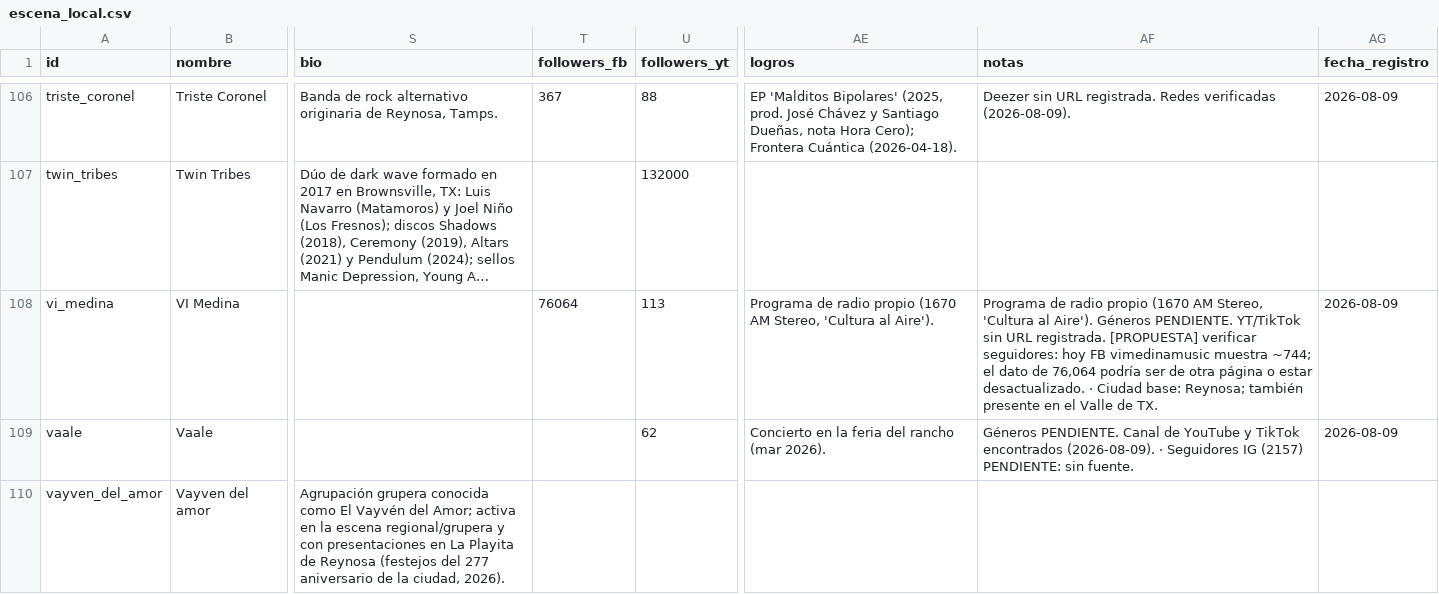
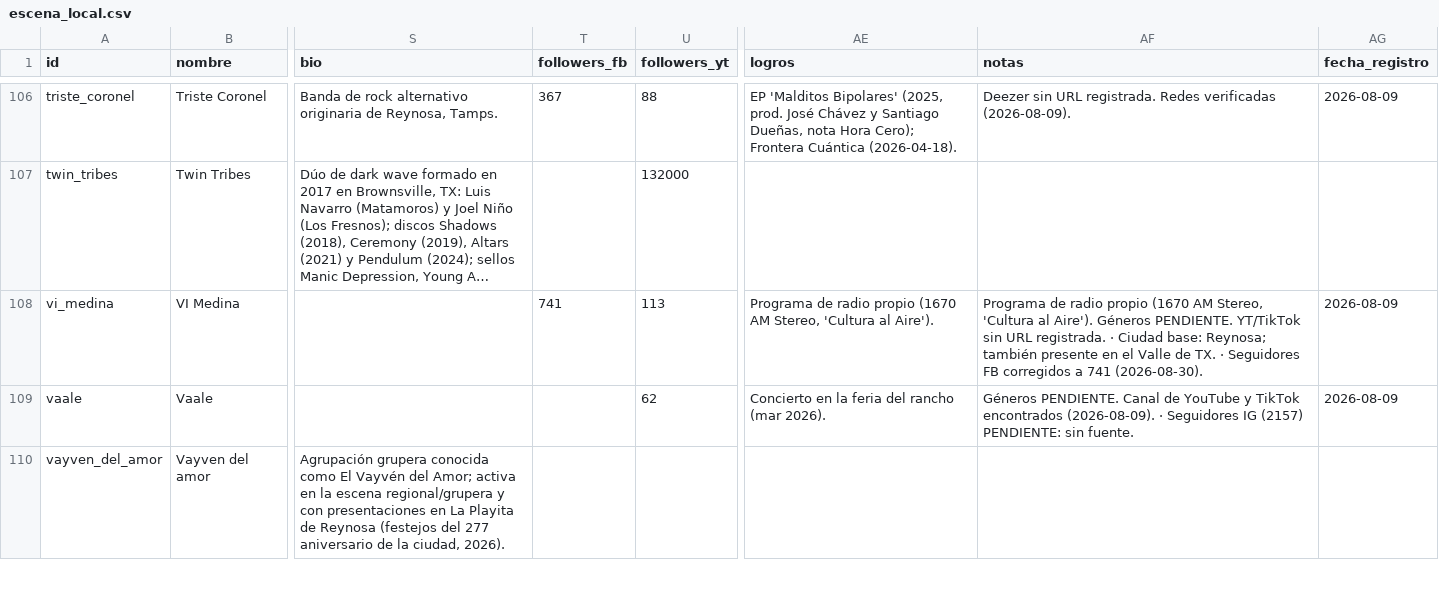
Before and after one commit to baldeadr/fronteragrande, a CSV file: data/escena_local.csv, drawn as a sheet; only a part is shown, gaps mark what is left out; long unchanged cells end in …; the diff names each change by its address in the sheet, - before the commit and + after, or states it on an @@ line.

Commit message:
data: corrige seguidores FB de VI Medina a 741

```diff
--- a/data/escena_local.csv
+++ b/data/escena_local.csv
-T108 (followers_fb): 76064
+T108 (followers_fb): 741
-AF108 (notas): …URL registrada. [PROPUESTA] verificar seguidores: hoy FB vimedinamusic muestra ~744; el dato de 76,064 podría ser de otra página o estar desactualizado. · Ciudad base: Reynosa; también presente en el Valle de TX.
+AF108 (notas): …URL registrada. · Ciudad base: Reynosa; también presente en el Valle de TX. · Seguidores FB corregidos a 741 (2026-08-30).
```
